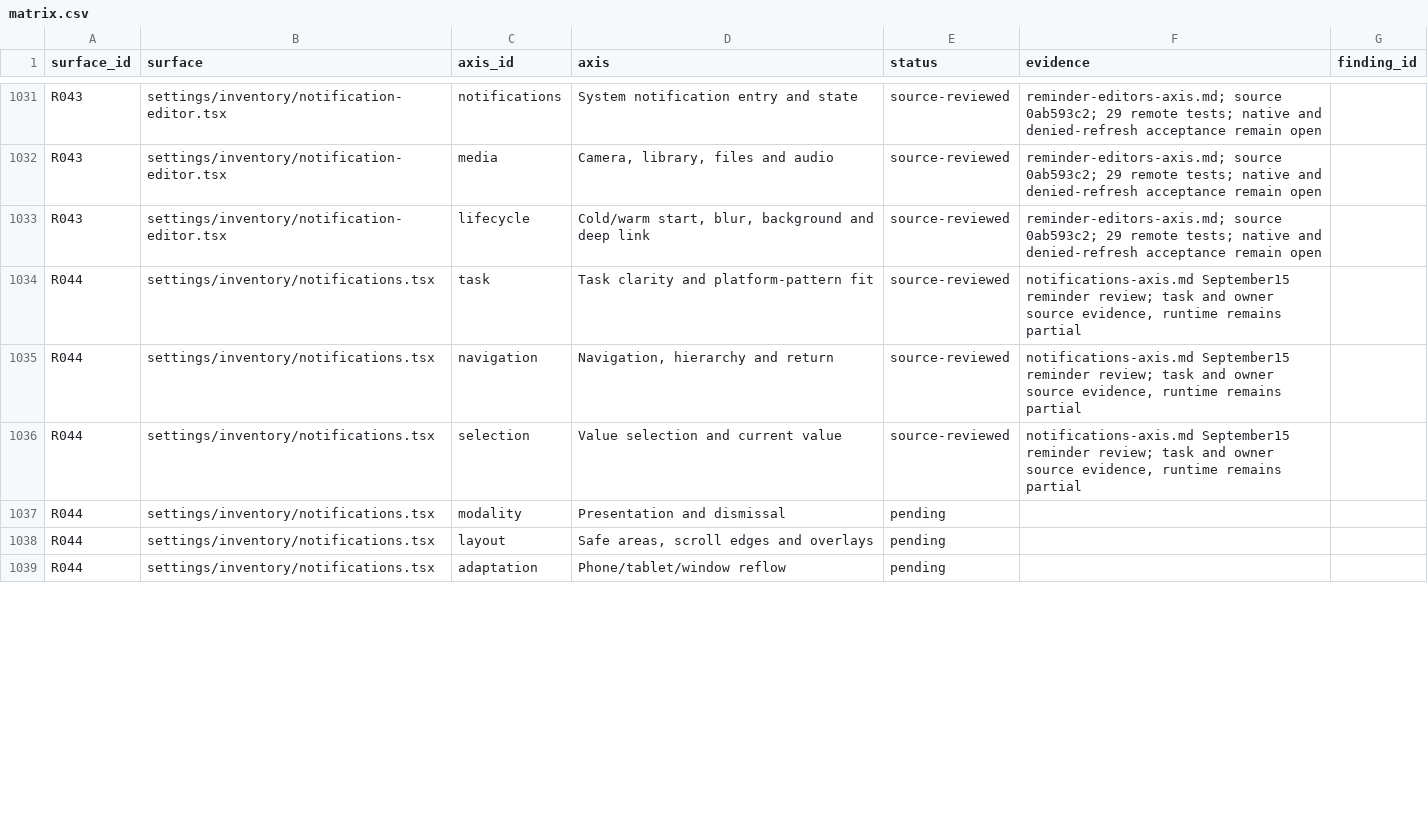
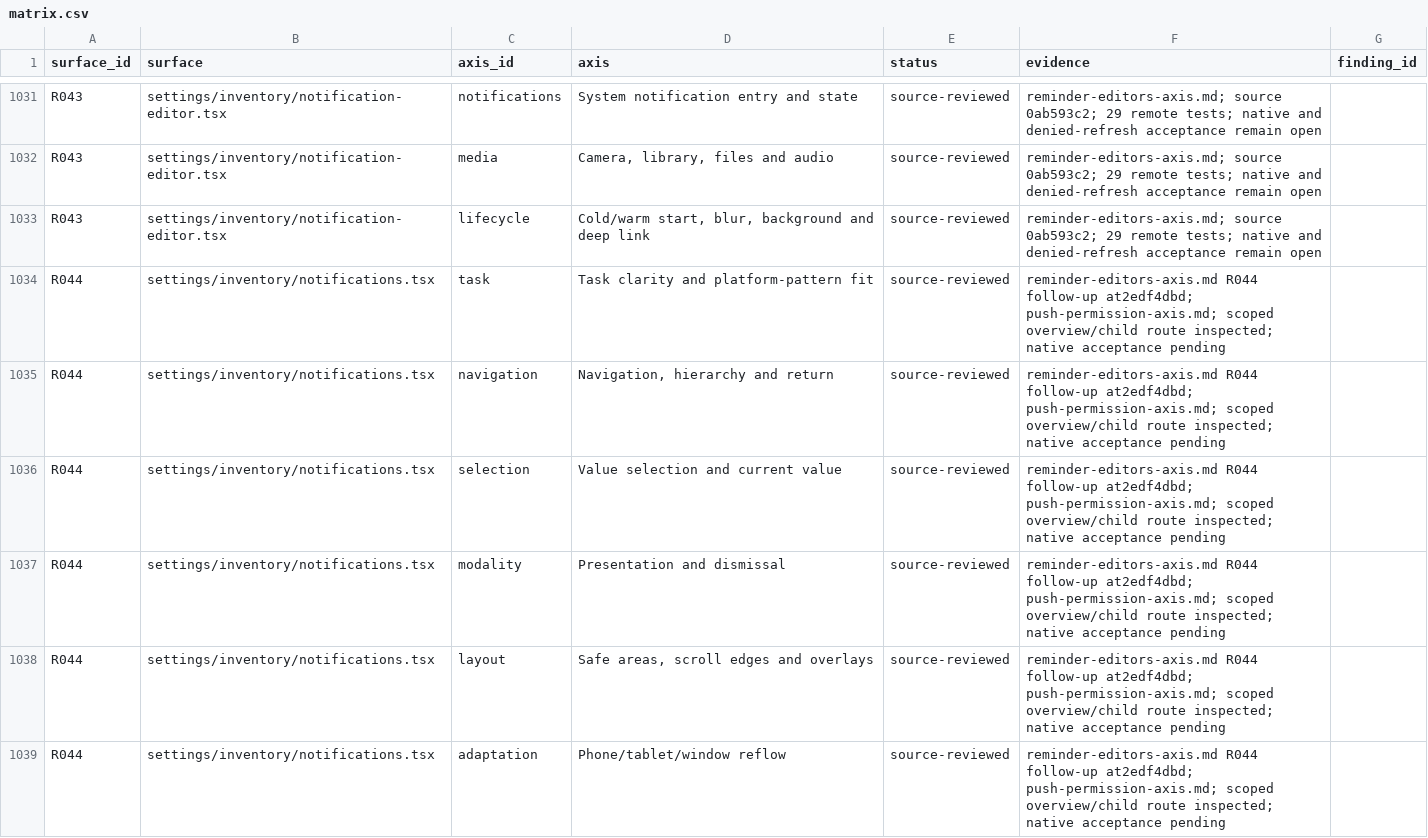
Before and after one commit to elsell/stuffstash, a CSV file: docs/reports/mobile-ui-remediation-2026-09-14/matrix.csv, drawn as a sheet; only a part is shown, gaps mark what is left out; the diff covers the shown part only.

```diff
--- a/docs/reports/mobile-ui-remediation-2026-09-14/matrix.csv
+++ b/docs/reports/mobile-ui-remediation-2026-09-14/matrix.csv
@@ -1033,7 +1033,7 @@ R043,settings/inventory/notification-editor.tsx,media,"Camera, library, files an
 R043,settings/inventory/notification-editor.tsx,lifecycle,"Cold/warm start, blur, background and deep link",source-reviewed,reminder-editors-axis.md; source 0ab593c2; 29 remote tests; native and denied-refresh acceptance remain open,
-R044,settings/inventory/notifications.tsx,task,Task clarity and platform-pattern fit,source-reviewed,"notifications-axis.md September15 reminder review; task and owner source evidence, runtime remains partial",
-R044,settings/inventory/notifications.tsx,navigation,"Navigation, hierarchy and return",source-reviewed,"notifications-axis.md September15 reminder review; task and owner source evidence, runtime remains partial",
-R044,settings/inventory/notifications.tsx,selection,Value selection and current value,source-reviewed,"notifications-axis.md September15 reminder review; task and owner source evidence, runtime remains partial",
-R044,settings/inventory/notifications.tsx,modality,Presentation and dismissal,pending,,
-R044,settings/inventory/notifications.tsx,layout,"Safe areas, scroll edges and overlays",pending,,
-R044,settings/inventory/notifications.tsx,adaptation,Phone/tablet/window reflow,pending,,
+R044,settings/inventory/notifications.tsx,task,Task clarity and platform-pattern fit,source-reviewed,reminder-editors-axis.md R044 follow-up at2edf4dbd; push-permission-axis.md; scoped overview/child route inspected; native acceptance pending,
+R044,settings/inventory/notifications.tsx,navigation,"Navigation, hierarchy and return",source-reviewed,reminder-editors-axis.md R044 follow-up at2edf4dbd; push-permission-axis.md; scoped overview/child route inspected; native acceptance pending,
+R044,settings/inventory/notifications.tsx,selection,Value selection and current value,source-reviewed,reminder-editors-axis.md R044 follow-up at2edf4dbd; push-permission-axis.md; scoped overview/child route inspected; native acceptance pending,
+R044,settings/inventory/notifications.tsx,modality,Presentation and dismissal,source-reviewed,reminder-editors-axis.md R044 follow-up at2edf4dbd; push-permission-axis.md; scoped overview/child route inspected; native acceptance pending,
+R044,settings/inventory/notifications.tsx,layout,"Safe areas, scroll edges and overlays",source-reviewed,reminder-editors-axis.md R044 follow-up at2edf4dbd; push-permission-axis.md; scoped overview/child route inspected; native acceptance pending,
+R044,settings/inventory/notifications.tsx,adaptation,Phone/tablet/window reflow,source-reviewed,reminder-editors-axis.md R044 follow-up at2edf4dbd; push-permission-axis.md; scoped overview/child route inspected; native acceptance pending,
```
Also changed, not shown: 31 edited cells elsewhere in this file, 4 other files.
